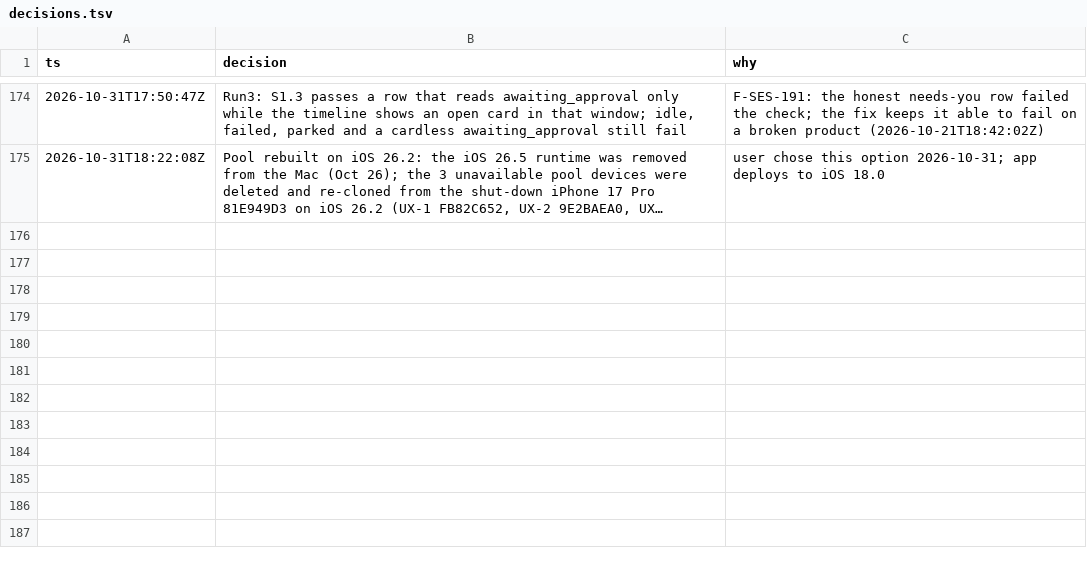
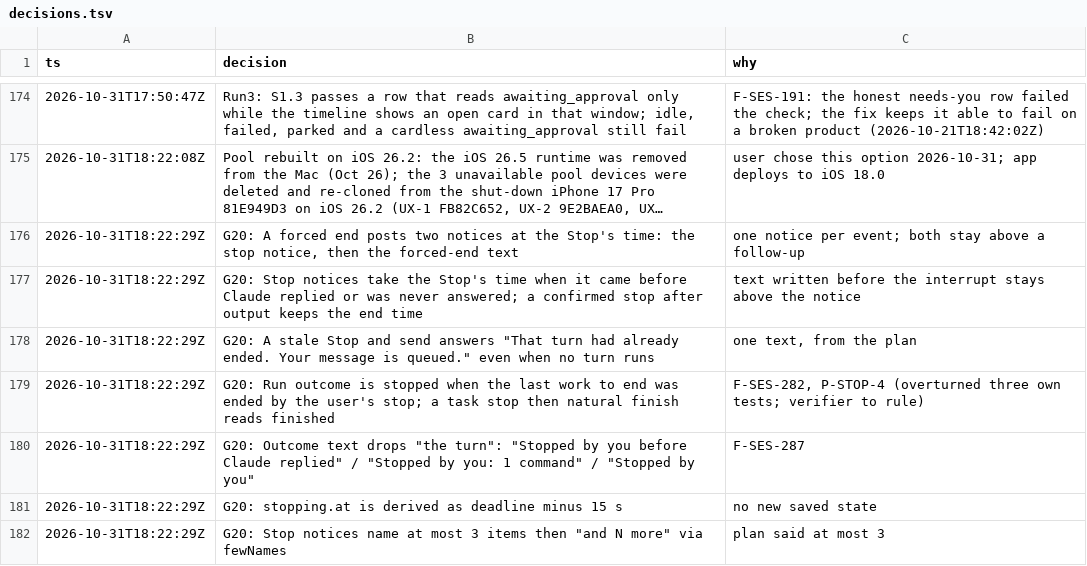
Before and after one commit to IamP5/claudio-bot, a TSV file: docs/ux-program/decisions.tsv, drawn as a sheet; only a part is shown, gaps mark what is left out; long unchanged cells end in …; the diff names each change by its address in the sheet, - before the commit and + after, or states it on an @@ line.

```diff
--- a/docs/ux-program/decisions.tsv
+++ b/docs/ux-program/decisions.tsv
+row 176: 2026-10-31T18:22:29Z | G20: A forced end posts two notices at the Stop's time: the stop notice, then the forced-end text | one notice per event; both stay above a follow-up
+row 177: 2026-10-31T18:22:29Z | G20: Stop notices take the Stop's time when it came before Claude replied or was never answered; a confirmed stop after output keeps the end time | text written before the interrupt stays above the notice
+row 178: 2026-10-31T18:22:29Z | G20: A stale Stop and send answers "That turn had already ended. Your message is queued." even when no turn runs | one text, from the plan
+row 179: 2026-10-31T18:22:29Z | G20: Run outcome is stopped when the last work to end was ended by the user's stop; a task stop then natural finish reads finished | F-SES-282, P-STOP-4 (overturned three own tests; verifier to rule)
+row 180: 2026-10-31T18:22:29Z | G20: Outcome text drops "the turn": "Stopped by you before Claude replied" / "Stopped by you: 1 command" / "Stopped by you" | F-SES-287
+row 181: 2026-10-31T18:22:29Z | G20: stopping.at is derived as deadline minus 15 s | no new saved state
+row 182: 2026-10-31T18:22:29Z | G20: Stop notices name at most 3 items then "and N more" via fewNames | plan said at most 3
```
Also changed, not shown: docs/ux-program/agents.tsv, 1 other file.
